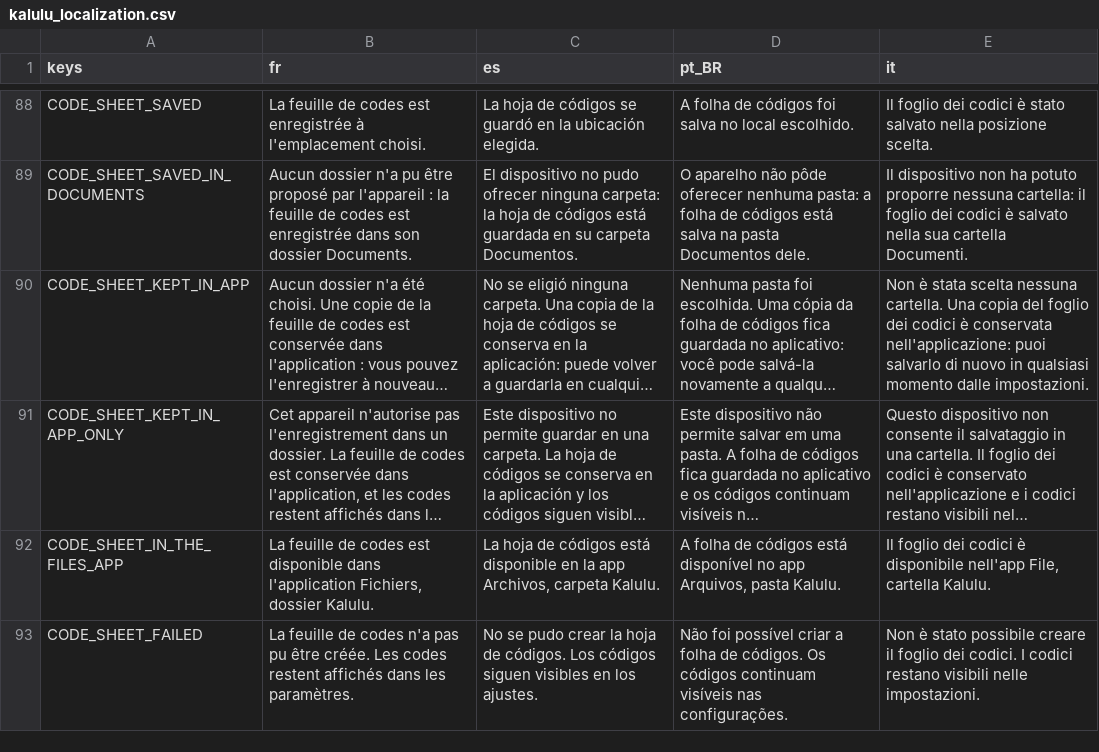
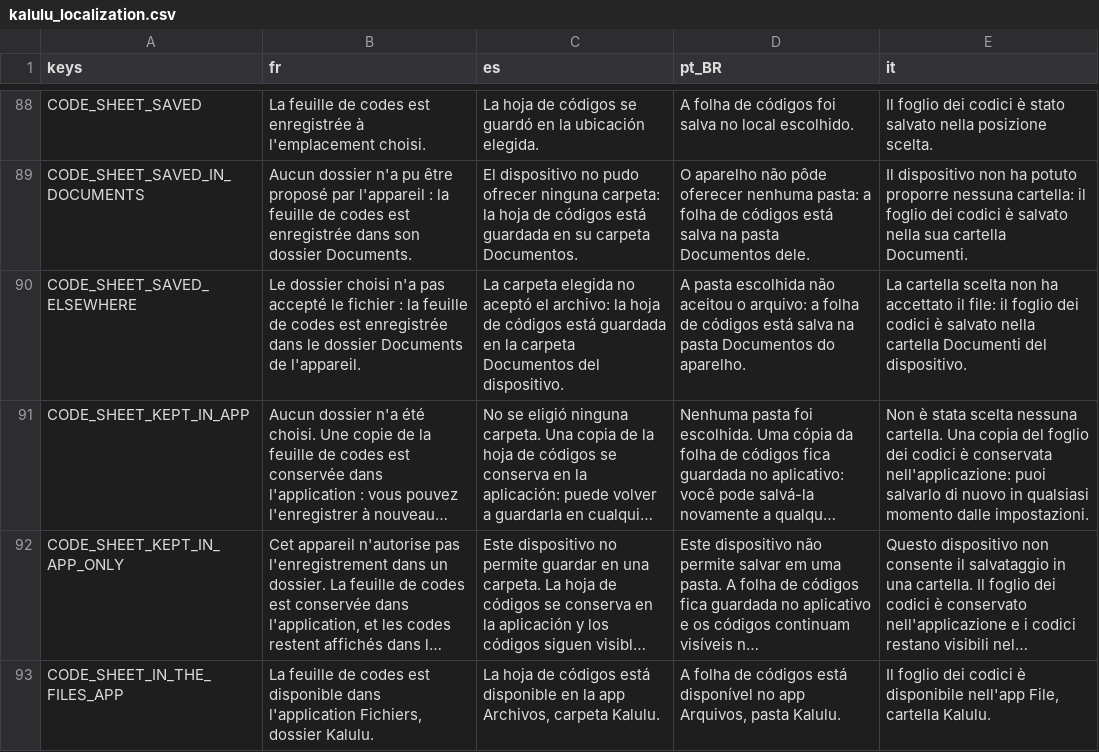
Before and after one commit to Excello-Recherche-Education/Kalulu-Frontend, a CSV file: kalulu_localization.csv, drawn as a sheet; only a part is shown, gaps mark what is left out; the shorter side is filled out with more unchanged rows; long unchanged cells end in …; the diff names each change by its address in the sheet, - before the commit and + after, or states it on an @@ line.

Commit message:
Tell a refused folder apart from a folder never offered
The review of the last round caught the other way into the Documents fallback.
placed_unasked recorded whether anybody had been asked, not whether the sheet
went where they asked, so a teacher who chose a folder that then would not take
the file was still told it had been saved "at the location you chose" -- while
it was in Documents. An iPad reaches that easily: its dialog browses a sandbox
full of places nothing may be written to.

The outcome now carries asked_for_path, recorded before the write is attempted
rather than after it succeeds, and the three ways a copy can be placed fall out
of comparing it with where the sheet actually went: never asked, asked and
refused, or asked and honoured. Each gets its own sentence, and where a path can
be named at all it is still the path that is shown -- one that is not the folder
they clicked says so by itself.

```diff
--- a/kalulu_localization.csv
+++ b/kalulu_localization.csv
+row 90: CODE_SHEET_SAVED_ELSEWHERE | Le dossier choisi n'a pas accepté le fichier : la feuille de codes est enregistrée dans le dossier Documents de l'appareil. | La carpeta elegida no aceptó el archivo: la hoja de códigos está guardada en la carpeta Documentos del dispositivo. | A pasta escolhida não aceitou o arquivo: a folha de códigos está salva na pasta Documentos do aparelho. | La cartella scelta non ha accettato il file: il foglio dei codici è salvato nella cartella Documenti del dispositivo.
```
Also changed, not shown: 2 other files.
